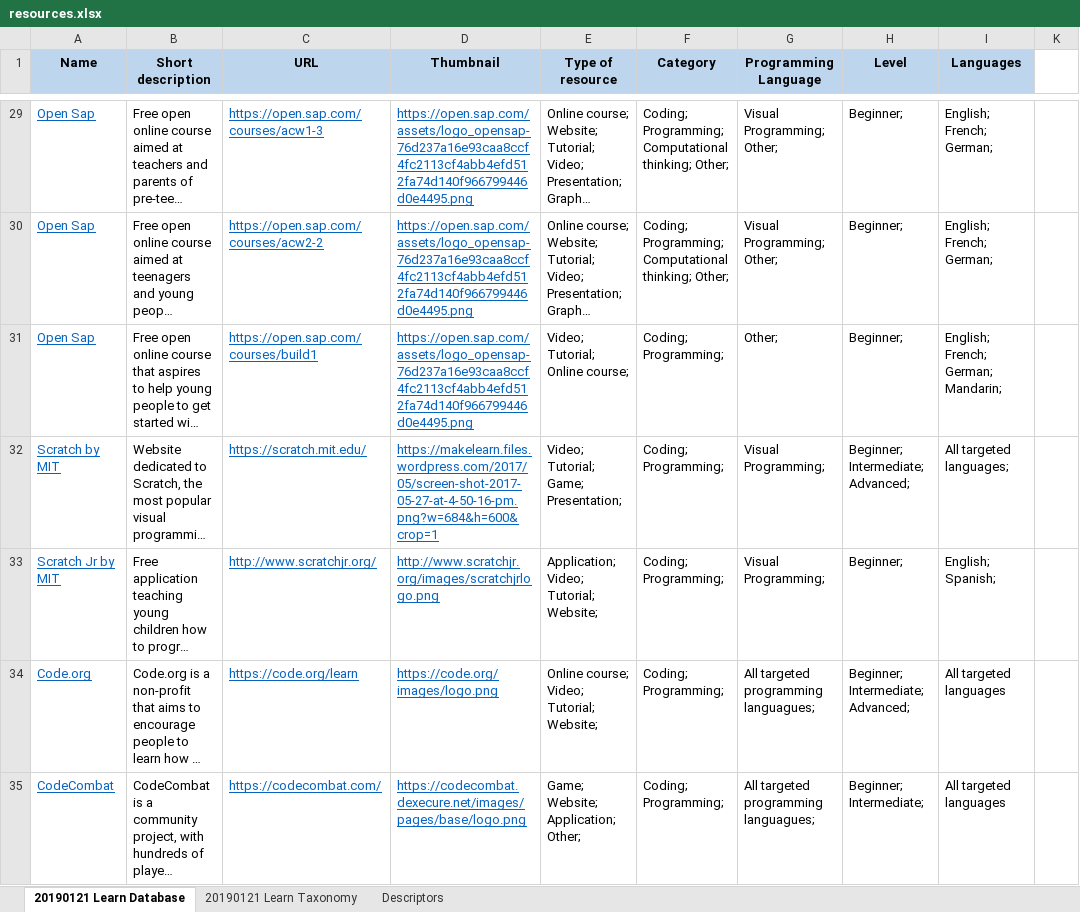
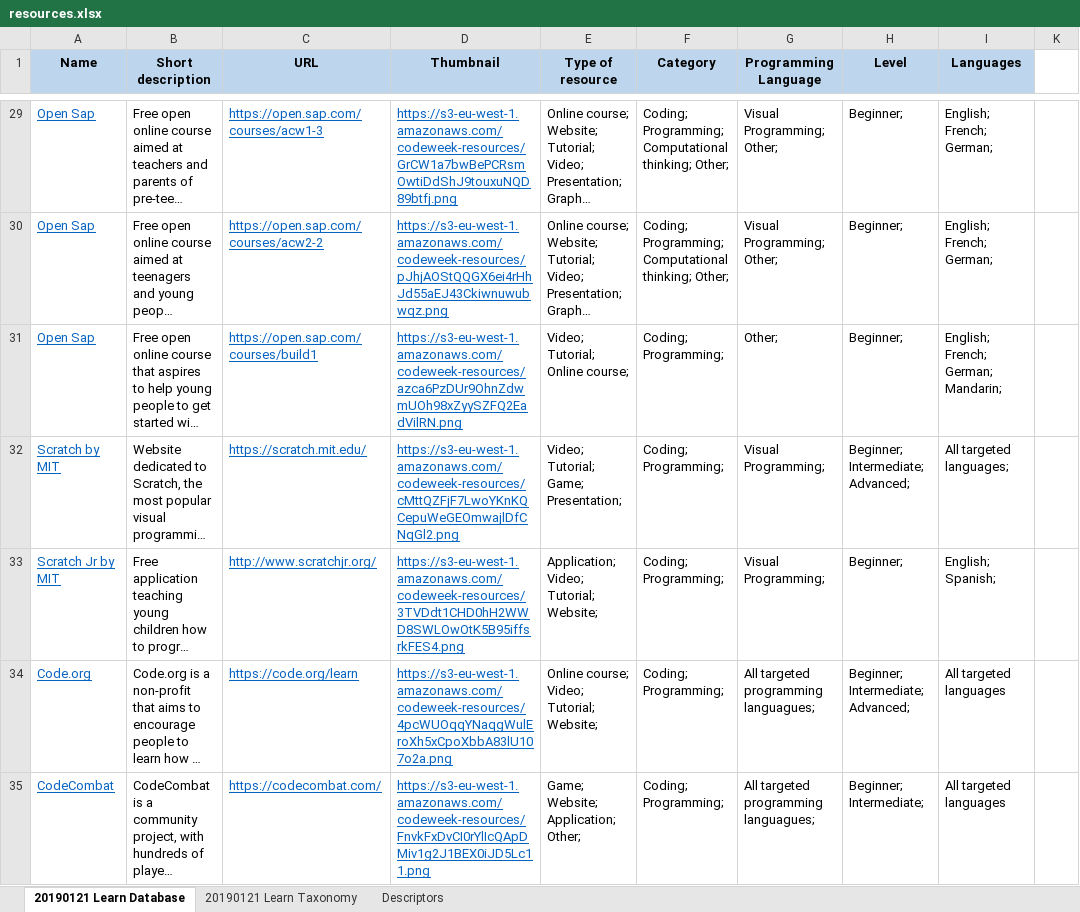
Before and after one commit to codeeu/codeweek, an Excel workbook: resources/excel/resources.xlsx, sheet 20190121 Learn Database, drawn as a sheet; only a part is shown, gaps mark what is left out; long unchanged cells end in …; values as stored, in another font and other column widths than the file's, no borders; the diff covers the shown part only; the diff names each change by its address in the sheet, - before the commit and + after, or states it on an @@ line.

Commit message:
Learn Resources

```diff
--- a/resources/excel/resources.xlsx (sheet 20190121 Learn Database)
+++ b/resources/excel/resources.xlsx (sheet 20190121 Learn Database)
-D29 (Thumbnail): https://open.sap.com/assets/logo_opensap-76d237a16e93caa8ccf4fc2113cf4abb4efd512fa74d140f966799446d0e4495.png
+D29 (Thumbnail): https://s3-eu-west-1.amazonaws.com/codeweek-resources/GrCW1a7bwBePCRsmOwtiDdShJ9touxuNQD89btfj.png
-D30 (Thumbnail): https://open.sap.com/assets/logo_opensap-76d237a16e93caa8ccf4fc2113cf4abb4efd512fa74d140f966799446d0e4495.png
+D30 (Thumbnail): https://s3-eu-west-1.amazonaws.com/codeweek-resources/pJhjAOStQQGX6ei4rHhJd55aEJ43Ckiwnuwubwqz.png
-D31 (Thumbnail): https://open.sap.com/assets/logo_opensap-76d237a16e93caa8ccf4fc2113cf4abb4efd512fa74d140f966799446d0e4495.png
+D31 (Thumbnail): https://s3-eu-west-1.amazonaws.com/codeweek-resources/azca6PzDUr9OhnZdwmUOh98xZyySZFQ2EadVilRN.png
-D32 (Thumbnail): https://makelearn.files.wordpress.com/2017/05/screen-shot-2017-05-27-at-4-50-16-pm.png?w=684&h=600&crop=1
+D32 (Thumbnail): https://s3-eu-west-1.amazonaws.com/codeweek-resources/cMttQZFjF7LwoYKnKQCepuWeGEOmwajlDfCNqGl2.png
-D33 (Thumbnail): http://www.scratchjr.org/images/scratchjrlogo.png
+D33 (Thumbnail): https://s3-eu-west-1.amazonaws.com/codeweek-resources/3TVDdt1CHD0hH2WWD8SWLOwOtK5B95iffsrkFES4.png
-D34 (Thumbnail): https://code.org/images/logo.png
+D34 (Thumbnail): https://s3-eu-west-1.amazonaws.com/codeweek-resources/4pcWUOqqYNaqgWulEroXh5xCpoXbbA83lU107o2a.png
-D35 (Thumbnail): https://codecombat.dexecure.net/images/pages/base/logo.png
+D35 (Thumbnail): https://s3-eu-west-1.amazonaws.com/codeweek-resources/FnvkFxDvCI0rYlIcQApDMiv1g2J1BEX0iJD5Lc11.png
```
Also changed, not shown: 33 edited cells and cell formats elsewhere in this sheet, 8 other files.
